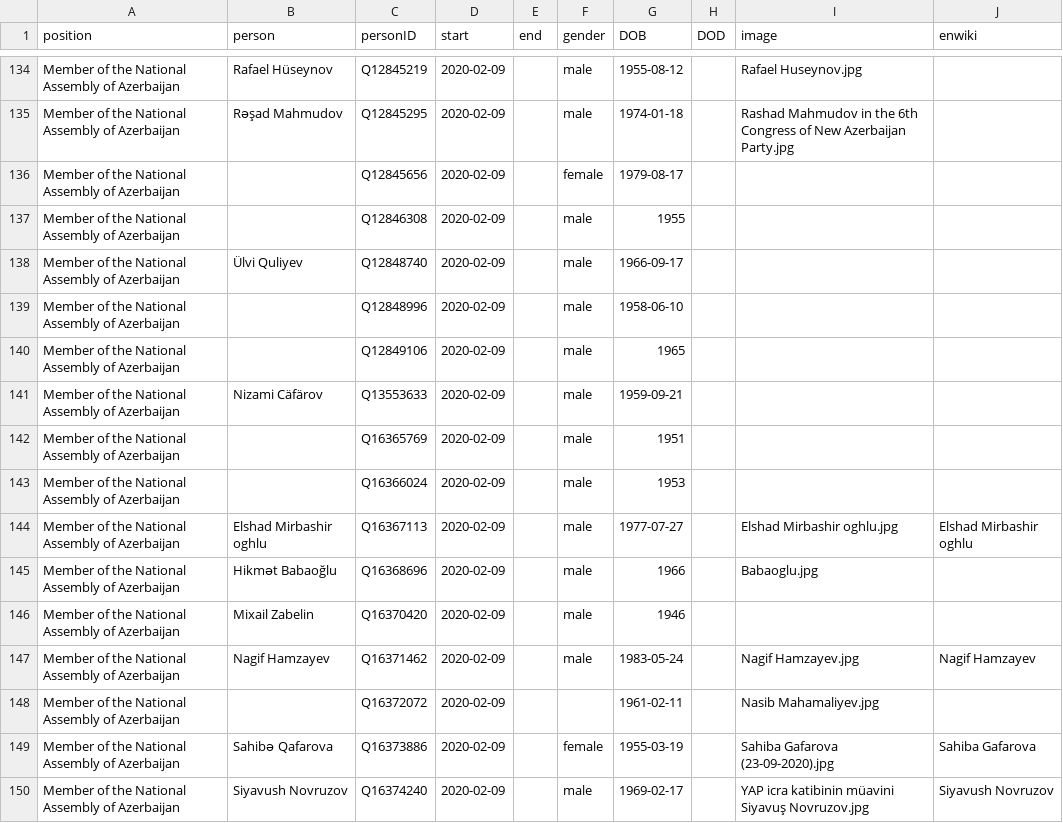
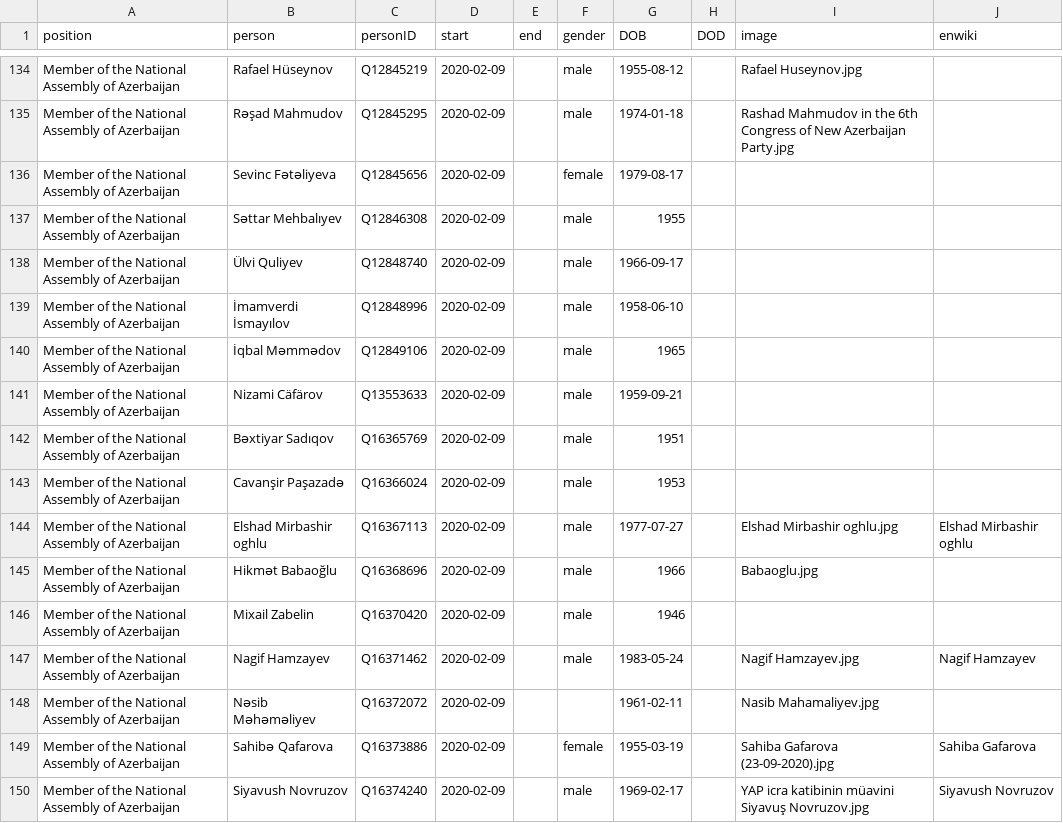
Before and after one commit to every-politician-scrapers/azerbaijan-cabinet, a CSV file: html/legislators.csv, drawn as a sheet; only a part is shown, gaps mark what is left out; the diff covers the shown part only.

Commit message:
PCB update

```diff
--- a/html/legislators.csv
+++ b/html/legislators.csv
@@ -135,10 +135,10 @@ Member of the National Assembly of Azerbaijan,Rafael Hüseynov,Q12845219,2020-02
 Member of the National Assembly of Azerbaijan,Rəşad Mahmudov,Q12845295,2020-02-09,,male,1974-01-18,,Rashad Mahmudov in the 6th Congress of New Azerbaijan Party.jpg,
-Member of the National Assembly of Azerbaijan,,Q12845656,2020-02-09,,female,1979-08-17,,,
-Member of the National Assembly of Azerbaijan,,Q12846308,2020-02-09,,male,1955,,,
+Member of the National Assembly of Azerbaijan,Sevinc Fətəliyeva,Q12845656,2020-02-09,,female,1979-08-17,,,
+Member of the National Assembly of Azerbaijan,Səttar Mehbalıyev,Q12846308,2020-02-09,,male,1955,,,
 Member of the National Assembly of Azerbaijan,Ülvi Quliyev,Q12848740,2020-02-09,,male,1966-09-17,,,
-Member of the National Assembly of Azerbaijan,,Q12848996,2020-02-09,,male,1958-06-10,,,
-Member of the National Assembly of Azerbaijan,,Q12849106,2020-02-09,,male,1965,,,
+Member of the National Assembly of Azerbaijan,İmamverdi İsmayılov,Q12848996,2020-02-09,,male,1958-06-10,,,
+Member of the National Assembly of Azerbaijan,İqbal Məmmədov,Q12849106,2020-02-09,,male,1965,,,
 Member of the National Assembly of Azerbaijan,Nizami Cäfärov,Q13553633,2020-02-09,,male,1959-09-21,,,
-Member of the National Assembly of Azerbaijan,,Q16365769,2020-02-09,,male,1951,,,
-Member of the National Assembly of Azerbaijan,,Q16366024,2020-02-09,,male,1953,,,
+Member of the National Assembly of Azerbaijan,Bəxtiyar Sadıqov,Q16365769,2020-02-09,,male,1951,,,
+Member of the National Assembly of Azerbaijan,Cavanşir Paşazadə,Q16366024,2020-02-09,,male,1953,,,
 Member of the National Assembly of Azerbaijan,Elshad Mirbashir oghlu,Q16367113,2020-02-09,,male,1977-07-27,,Elshad Mirbashir oghlu.jpg,Elshad Mirbashir oghlu
@@ -147,3 +147,3 @@ Member of the National Assembly of Azerbaijan,Mixail Zabelin,Q16370420,2020-02-0
 Member of the National Assembly of Azerbaijan,Nagif Hamzayev,Q16371462,2020-02-09,,male,1983-05-24,,Nagif Hamzayev.jpg,Nagif Hamzayev
-Member of the National Assembly of Azerbaijan,,Q16372072,2020-02-09,,,1961-02-11,,Nasib Mahamaliyev.jpg,
+Member of the National Assembly of Azerbaijan,Nəsib Məhəməliyev,Q16372072,2020-02-09,,,1961-02-11,,Nasib Mahamaliyev.jpg,
 Member of the National Assembly of Azerbaijan,Sahibə Qafarova,Q16373886,2020-02-09,,female,1955-03-19,,Sahiba Gafarova (23-09-2020).jpg,Sahiba Gafarova
```
Also changed, not shown: 47 edited cells elsewhere in this file.
